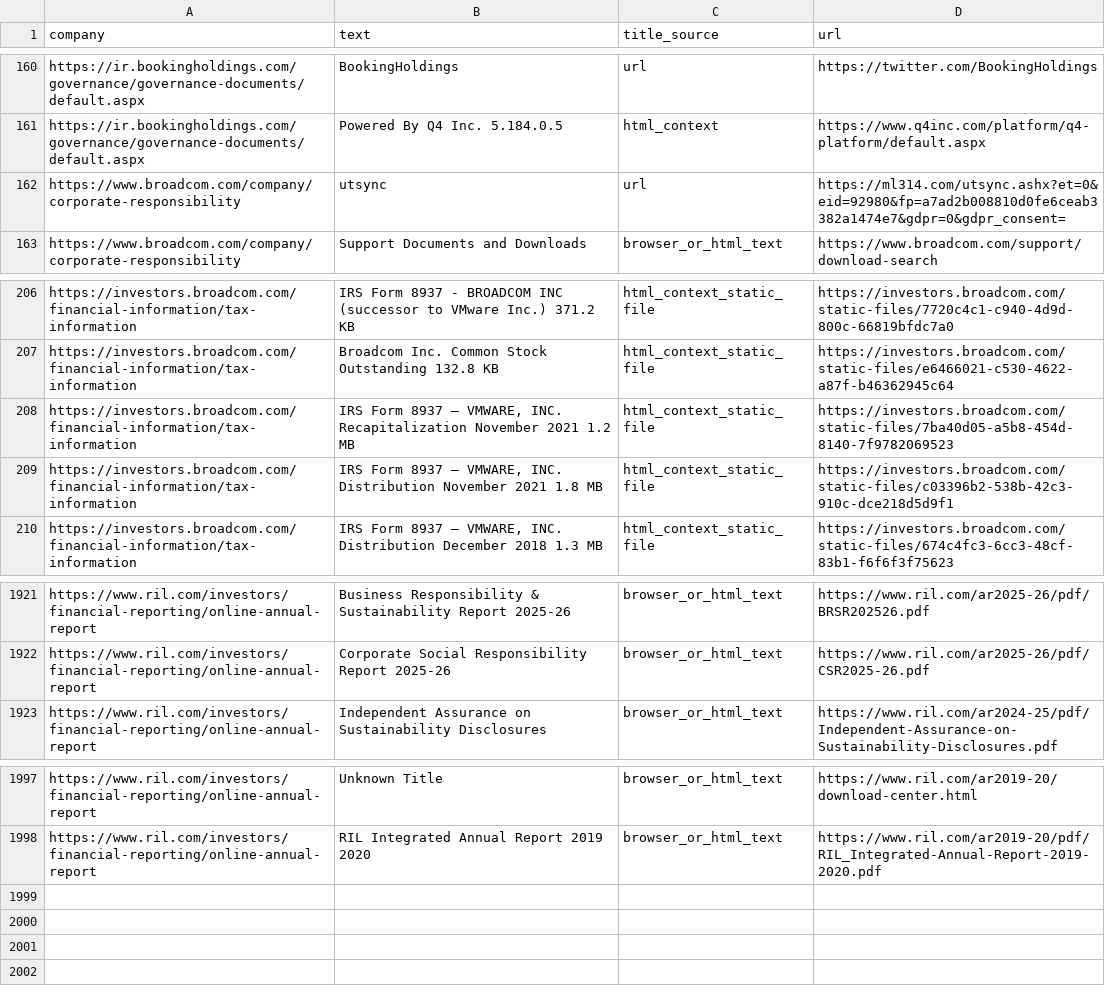
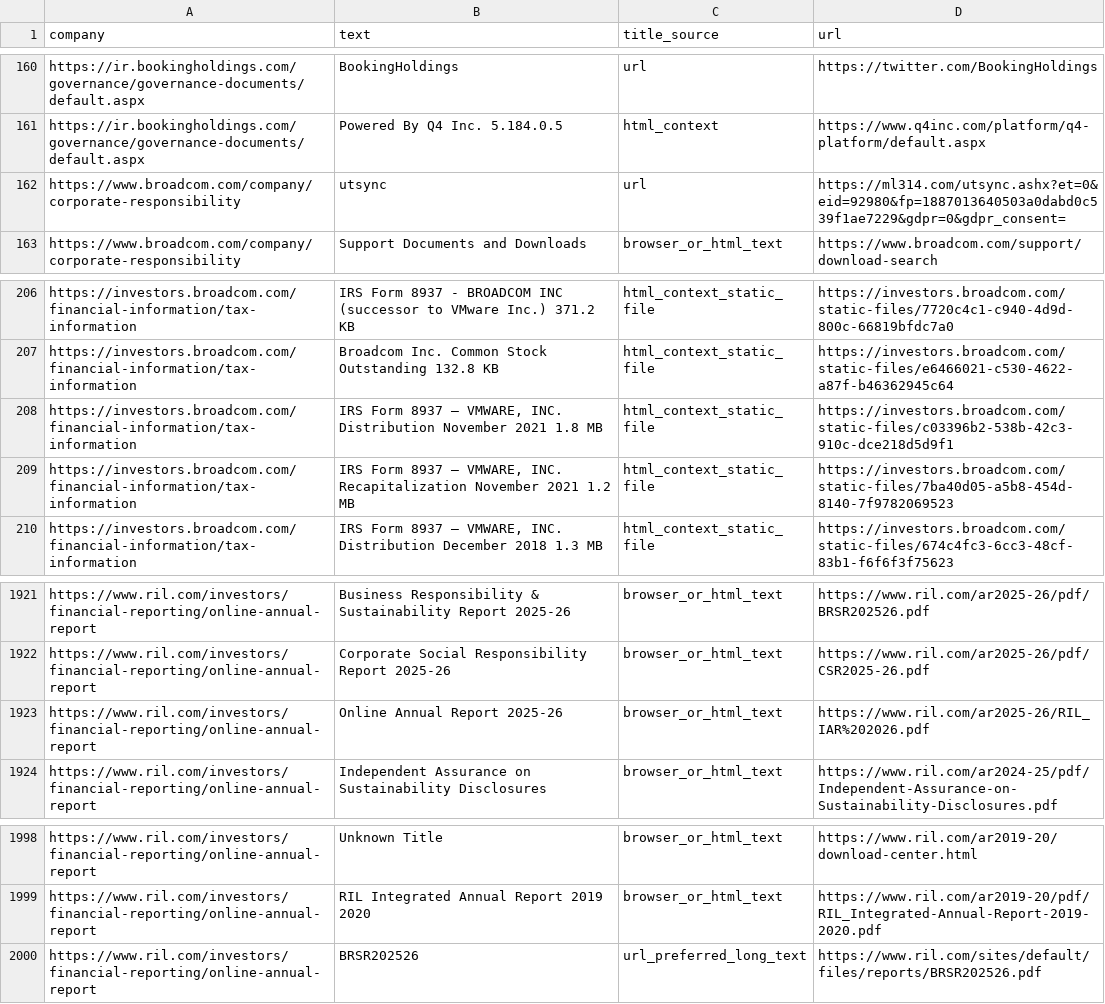
Before and after one commit to Shyam7291/document-monitor, a CSV file: raw_links.csv, drawn as a sheet; only a part is shown, gaps mark what is left out.

```diff
--- a/raw_links.csv
+++ b/raw_links.csv
@@ -161,3 +161,3 @@ https://ir.bookingholdings.com/governance/governance-documents/default.aspx,Book
 https://ir.bookingholdings.com/governance/governance-documents/default.aspx,Powered By Q4 Inc. 5.184.0.5,html_context,https://www.q4inc.com/platform/q4-platform/default.aspx
-https://www.broadcom.com/company/corporate-responsibility,utsync,url,https://ml314.com/utsync.ashx?et=0&eid=92980&fp=a7ad2b008810d0fe6ceab3382a1474e7&gdpr=0&gdpr_consent=
+https://www.broadcom.com/company/corporate-responsibility,utsync,url,https://ml314.com/utsync.ashx?et=0&eid=92980&fp=1887013640503a0dabd0c539f1ae7229&gdpr=0&gdpr_consent=
 https://www.broadcom.com/company/corporate-responsibility,Support Documents and Downloads,browser_or_html_text,https://www.broadcom.com/support/download-search
@@ -207,4 +207,4 @@ https://investors.broadcom.com/financial-information/tax-information,IRS Form 89
 https://investors.broadcom.com/financial-information/tax-information,Broadcom Inc. Common Stock Outstanding 132.8 KB,html_context_static_file,https://investors.broadcom.com/static-files/e6466021-c530-4622-a87f-b46362945c64
-https://investors.broadcom.com/financial-information/tax-information,"IRS Form 8937 – VMWARE, INC. Recapitalization November 2021 1.2 MB",html_context_static_file,https://investors.broadcom.com/static-files/7ba40d05-a5b8-454d-8140-7f9782069523
 https://investors.broadcom.com/financial-information/tax-information,"IRS Form 8937 – VMWARE, INC. Distribution November 2021 1.8 MB",html_context_static_file,https://investors.broadcom.com/static-files/c03396b2-538b-42c3-910c-dce218d5d9f1
+https://investors.broadcom.com/financial-information/tax-information,"IRS Form 8937 – VMWARE, INC. Recapitalization November 2021 1.2 MB",html_context_static_file,https://investors.broadcom.com/static-files/7ba40d05-a5b8-454d-8140-7f9782069523
 https://investors.broadcom.com/financial-information/tax-information,"IRS Form 8937 – VMWARE, INC. Distribution December 2018 1.3 MB",html_context_static_file,https://investors.broadcom.com/static-files/674c4fc3-6cc3-48cf-83b1-f6f6f3f75623
@@ -1922,2 +1922,3 @@ https://www.ril.com/investors/financial-reporting/online-annual-report,Business
 https://www.ril.com/investors/financial-reporting/online-annual-report,Corporate Social Responsibility Report 2025-26,browser_or_html_text,https://www.ril.com/ar2025-26/pdf/CSR2025-26.pdf
+https://www.ril.com/investors/financial-reporting/online-annual-report,Online Annual Report 2025-26,browser_or_html_text,https://www.ril.com/ar2025-26/RIL_IAR%202026.pdf
 https://www.ril.com/investors/financial-reporting/online-annual-report,Independent Assurance on Sustainability Disclosures,browser_or_html_text,https://www.ril.com/ar2024-25/pdf/Independent-Assurance-on-Sustainability-Disclosures.pdf
@@ -1998 +1999,2 @@ https://www.ril.com/investors/financial-reporting/online-annual-report,Unknown T
 https://www.ril.com/investors/financial-reporting/online-annual-report,RIL Integrated Annual Report 2019 2020,browser_or_html_text,https://www.ril.com/ar2019-20/pdf/RIL_Integrated-Annual-Report-2019-2020.pdf
+https://www.ril.com/investors/financial-reporting/online-annual-report,BRSR202526,url_preferred_long_text,https://www.ril.com/sites/default/files/reports/BRSR202526.pdf
```
Also changed, not shown: run_summary_master.csv, 1 other file.
